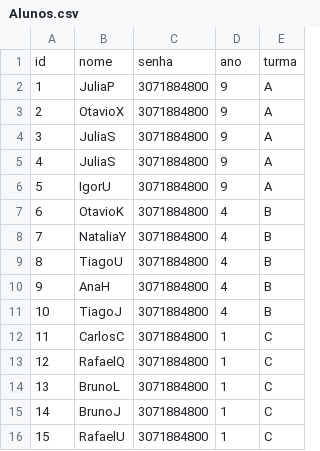
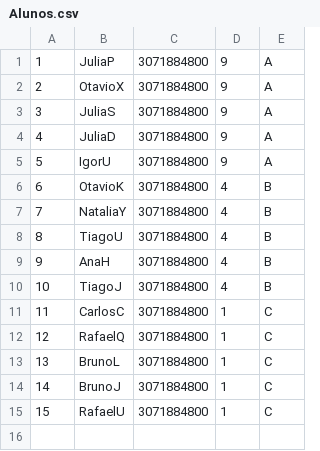
Before and after one commit to Sailmaitevo/trabalho-agt, a CSV file: Database/Alunos.csv, drawn as a sheet.

```diff
--- a/Database/Alunos.csv
+++ b/Database/Alunos.csv
@@ -1,2 +1 @@
-id,nome,senha,ano,turma
 1,JuliaP,3071884800,9,A
@@ -4,3 +3,3 @@ id,nome,senha,ano,turma
 3,JuliaS,3071884800,9,A
-4,JuliaS,3071884800,9,A
+4,JuliaD,3071884800,9,A
 5,IgorU,3071884800,9,A
```
Also changed, not shown: 13 other files.
